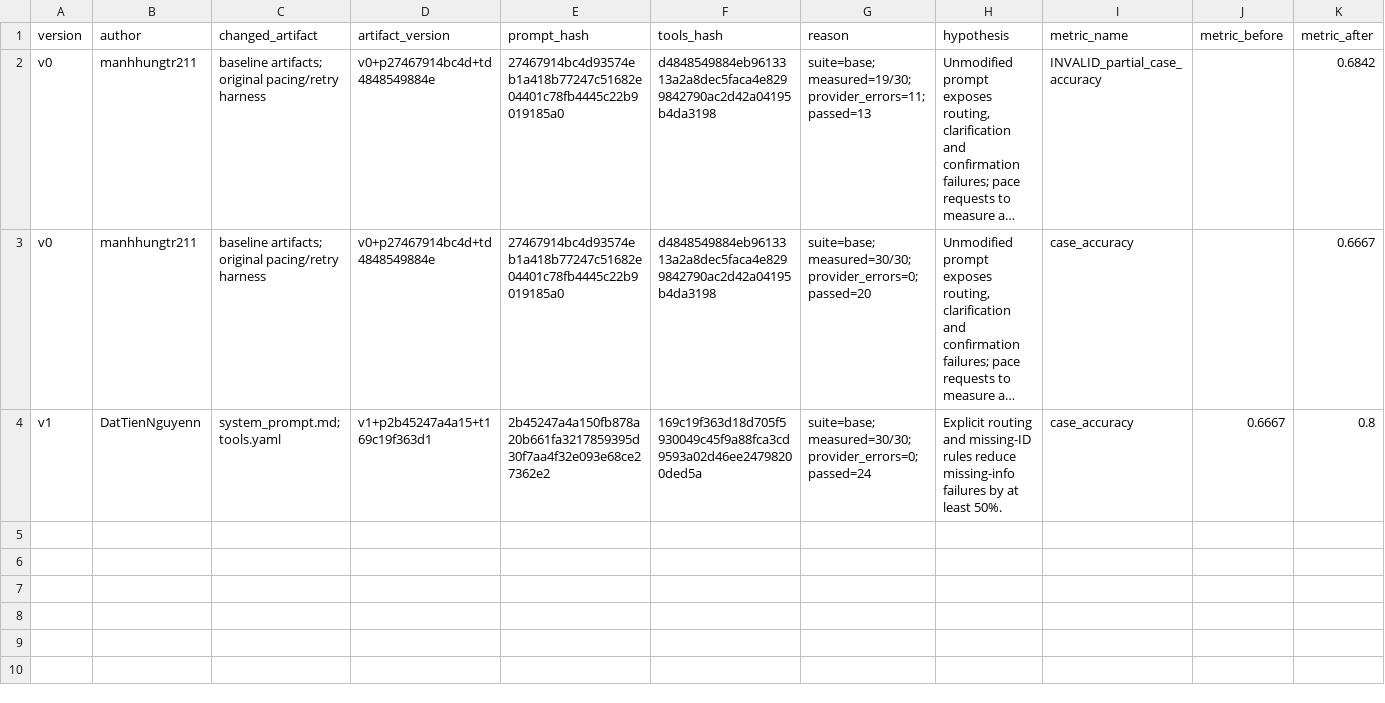
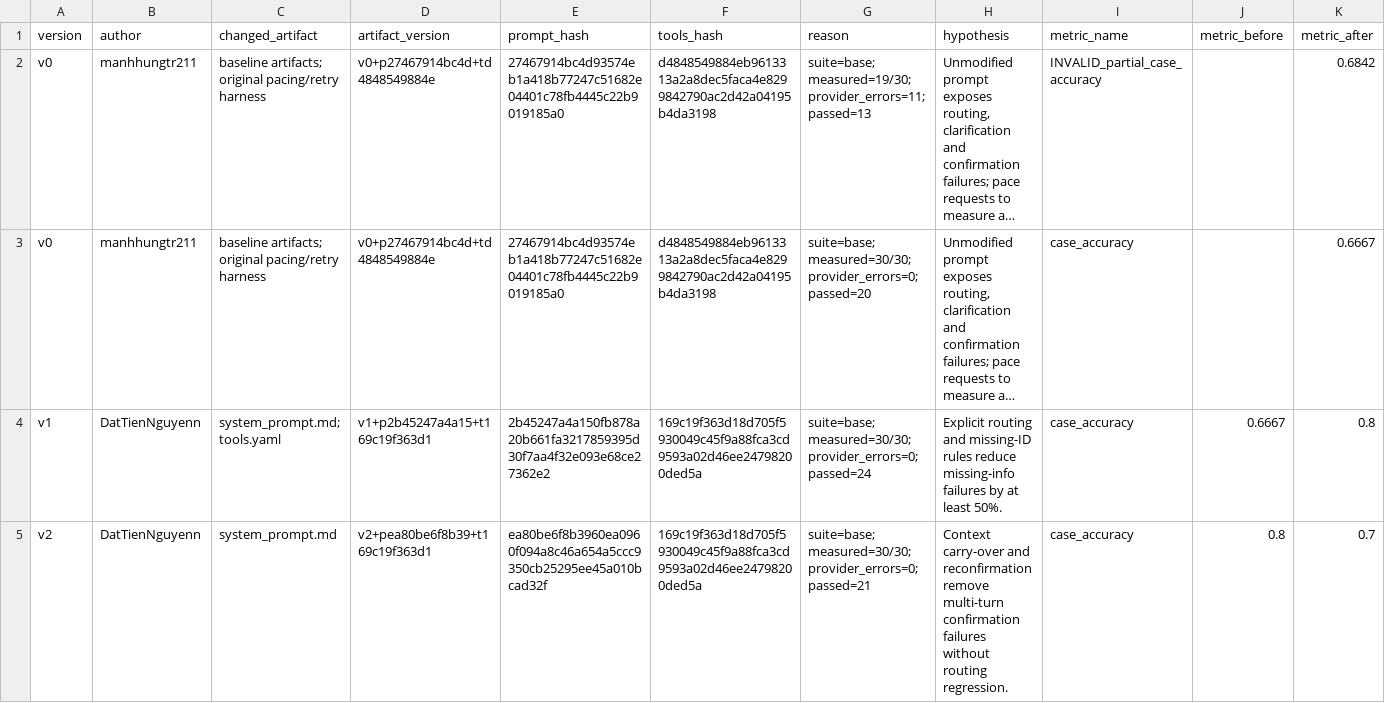
Before and after one commit to datamonsterr/K4B-Day4-EasyGame, a CSV file: starter_v0/artifacts/version_log.csv, drawn as a sheet; only a part is shown; long unchanged cells end in …; rows hold the shown columns only; the diff names each change by its address in the sheet, - before the commit and + after, or states it on an @@ line.

Commit message:
fix(prompt): refine v2 context and ticket confirmation
Reconstructed team timeline at requester direction. Estimated offset: 75 minutes.
AI-assisted preparation; author assignment is not proof of personal execution.
Run and transcript timestamps record actual execution.

```diff
--- a/starter_v0/artifacts/version_log.csv
+++ b/starter_v0/artifacts/version_log.csv
+row 5: v2 | DatTienNguyenn | system_prompt.md | v2+pea80be6f8b39+t169c19f363d1 | ea80be6f8b3960ea0960f094a8c46a654a5ccc9350cb25295ee45a010bcad32f | 169c19f363d18d705f5930049c45f9a88fca3cd9593a02d46ee24798200ded5a | suite=base; measured=30/30; provider_errors=0; passed=21 | Context carry-over and reconfirmation remove multi-turn confirmation failures without routing regression. | case_accuracy | 0.8 | 0.7
```
Also changed, not shown: 5 other files.
